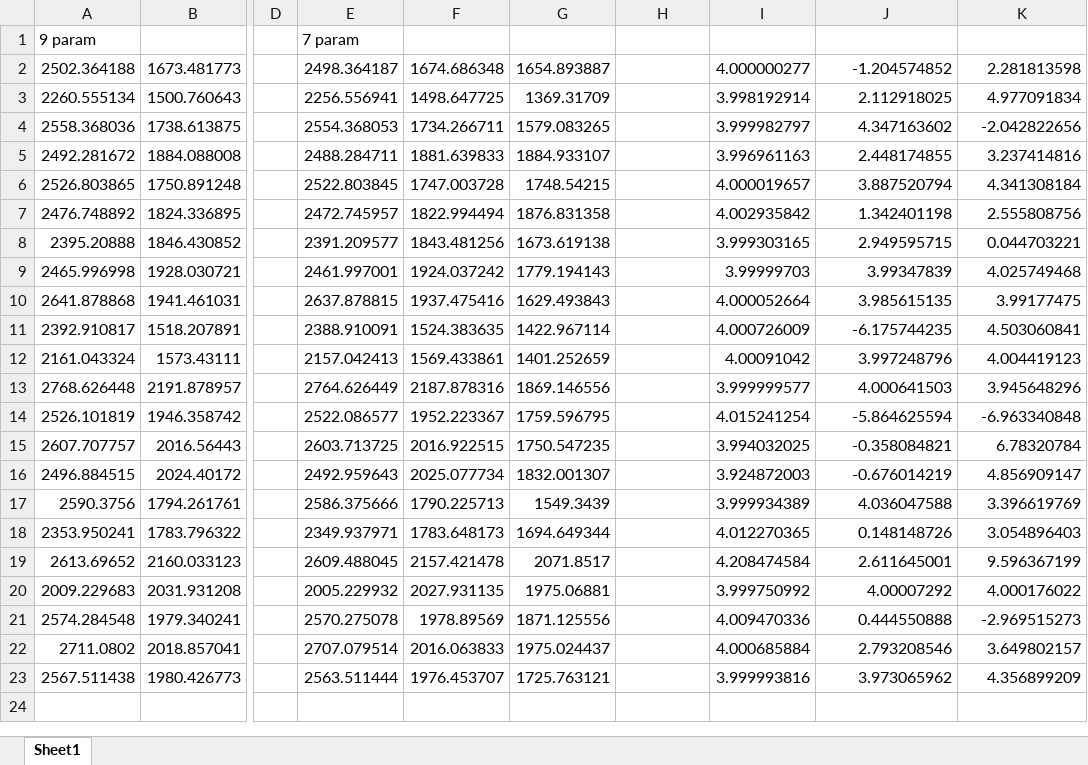
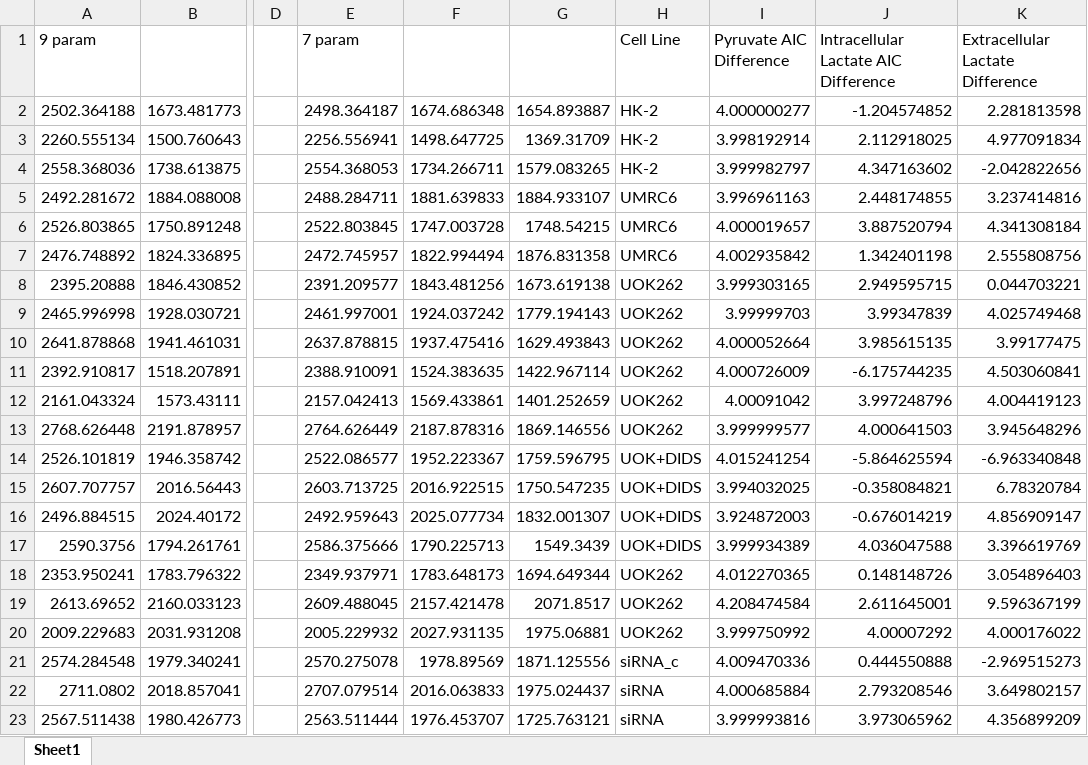
Before and after one commit to FayyazA/bioreactor-kinetic-analysis, an Excel workbook: AIC comparison hp toolbox.xlsx, sheet Sheet1, drawn as a sheet; only a part is shown, gaps mark what is left out; values as stored, in another font and other column widths than the file's, no borders; conditional formats not drawn; the diff names each change by its address in the sheet, - before the commit and + after, or states it on an @@ line.

Commit message:
Updated AIC comparison and got code ready to get example fit of 7 param model

```diff
--- a/AIC comparison hp toolbox.xlsx (sheet Sheet1)
+++ b/AIC comparison hp toolbox.xlsx (sheet Sheet1)
-H1: (empty)
+H1: Cell Line
-I1: (empty)
+I1: Pyruvate AIC Difference
-J1: (empty)
+J1: Intracellular Lactate AIC Difference
-K1: (empty)
+K1: Extracellular Lactate Difference
-H2:H4 (Cell Line): (empty)
+H2:H4 (Cell Line): HK-2
-H5:H7 (Cell Line): (empty)
+H5:H7 (Cell Line): UMRC6
-H8:H13 (Cell Line): (empty)
+H8:H13 (Cell Line): UOK262
-H14:H17 (Cell Line): (empty)
+H14:H17 (Cell Line): UOK+DIDS
-H18:H20 (Cell Line): (empty)
+H18:H20 (Cell Line): UOK262
-H21 (Cell Line): (empty)
+H21 (Cell Line): siRNA_c
-H22:H23 (Cell Line): (empty)
+H22:H23 (Cell Line): siRNA
```
Also changed, not shown: 2 other files.
